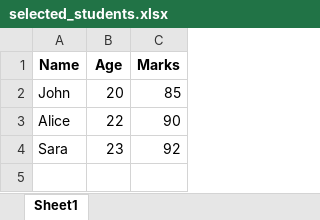
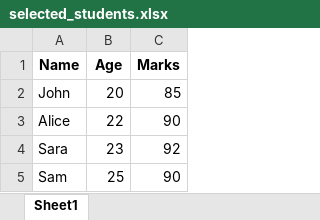
Before and after one commit to haidar-ims/aimltraining, an Excel workbook: Day-10/selected_students.xlsx, sheet Sheet1, drawn as a sheet; values as stored, in another font and other column widths than the file's, no borders; the diff names each change by its address in the sheet, - before the commit and + after, or states it on an @@ line.

```diff
--- a/Day-10/selected_students.xlsx (sheet Sheet1)
+++ b/Day-10/selected_students.xlsx (sheet Sheet1)
+row 5: Sam | 25 | 90
```
Also changed, not shown: Day-10/rejected_students.xlsx, 13 other files.
